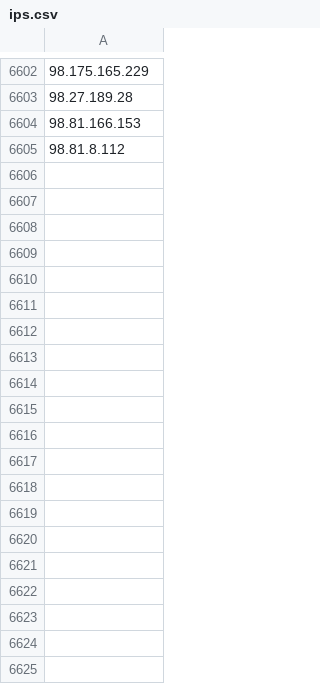
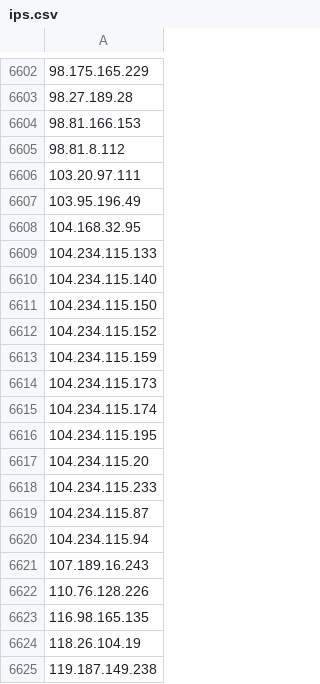
Before and after one commit to raphael-attias/clubcyber, a CSV file: Map-bad-ip/data/ips.csv, drawn as a sheet; only a part is shown, gaps mark what is left out; the diff covers the shown part only.

```diff
--- a/Map-bad-ip/data/ips.csv
+++ b/Map-bad-ip/data/ips.csv
@@ -6605 +6605,21 @@
 98.81.8.112
+103.20.97.111
+103.95.196.49
+104.168.32.95
+104.234.115.133
+104.234.115.140
+104.234.115.150
+104.234.115.152
+104.234.115.159
+104.234.115.173
+104.234.115.174
+104.234.115.195
+104.234.115.20
+104.234.115.233
+104.234.115.87
+104.234.115.94
+107.189.16.243
+110.76.128.226
+116.98.165.135
+118.26.104.19
+119.187.149.238
```
Also changed, not shown: 158 added rows elsewhere in this file, 3 other files.
